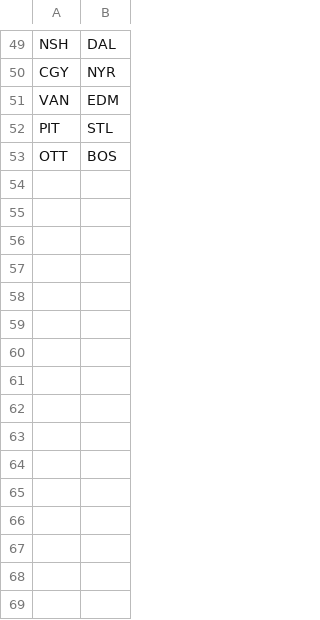
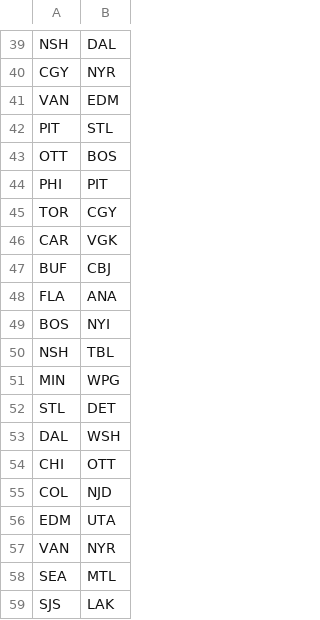
Before and after one commit to NickyFlash/nhl-adp-model, a CSV file: data/schedule_today.csv, drawn as a sheet; only a part is shown, gaps mark what is left out; the diff covers the shown part only.

```diff
--- a/data/schedule_today.csv
+++ b/data/schedule_today.csv
@@ -53 +43,17 @@ PIT,STL
 OTT,BOS
+PHI,PIT
+TOR,CGY
+CAR,VGK
+BUF,CBJ
+FLA,ANA
+BOS,NYI
+NSH,TBL
+MIN,WPG
+STL,DET
+DAL,WSH
+CHI,OTT
+COL,NJD
+EDM,UTA
+VAN,NYR
+SEA,MTL
+SJS,LAK
```
Also changed, not shown: 10 removed rows elsewhere in this file, data/dfs_projections.csv.
